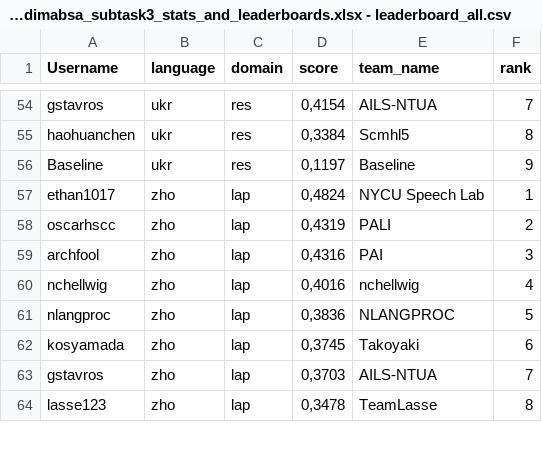
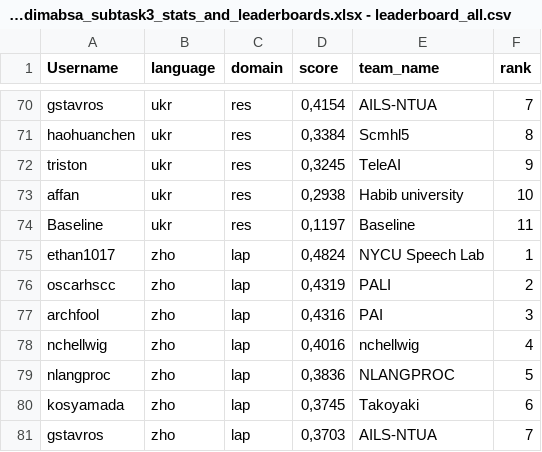
Before and after one commit to NilsHellwig/nchellwig-dimabsa, a CSV file: competition/A_test_dimabsa_subtask3_stats_and_leaderboards.xlsx - leaderboard_all.csv, drawn as a sheet; only a part is shown, gaps mark what is left out; the shorter side is filled out with more unchanged rows; the diff covers the shown part only.

```diff
--- a/competition/A_test_dimabsa_subtask3_stats_and_leaderboards.xlsx - leaderboard_all.csv
+++ b/competition/A_test_dimabsa_subtask3_stats_and_leaderboards.xlsx - leaderboard_all.csv
@@ -55,3 +71,5 @@ gstavros,ukr,res,"0,4154",AILS-NTUA,7
 haohuanchen,ukr,res,"0,3384",Scmhl5,8
-Baseline,ukr,res,"0,1197",Baseline,9
+triston,ukr,res,"0,3245",TeleAI,9
+affan,ukr,res,"0,2938",Habib university,10
+Baseline,ukr,res,"0,1197",Baseline,11
 ethan1017,zho,lap,"0,4824",NYCU Speech Lab,1
```
Also changed, not shown: 20 added rows and 18 edited cells elsewhere in this file, competition/A_test_dimabsa_subtask2_stats_and_leaderboards.xlsx - leaderboard_all.csv, 44 other files.
